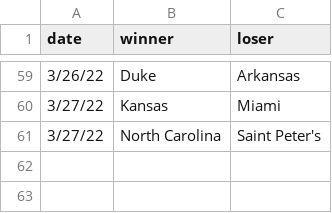
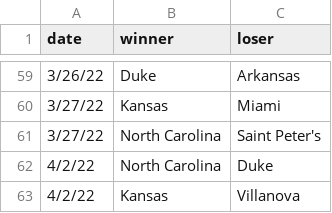
Before and after one commit to MikeMcLarnon/march-madness, a CSV file: static/games.csv, drawn as a sheet; only a part is shown, gaps mark what is left out.

```diff
--- a/static/games.csv
+++ b/static/games.csv
@@ -61 +61,3 @@
 3/27/22,North Carolina,Saint Peter's
+4/2/22,North Carolina,Duke
+4/2/22,Kansas,Villanova
```
Also changed, not shown: 1 other file.
